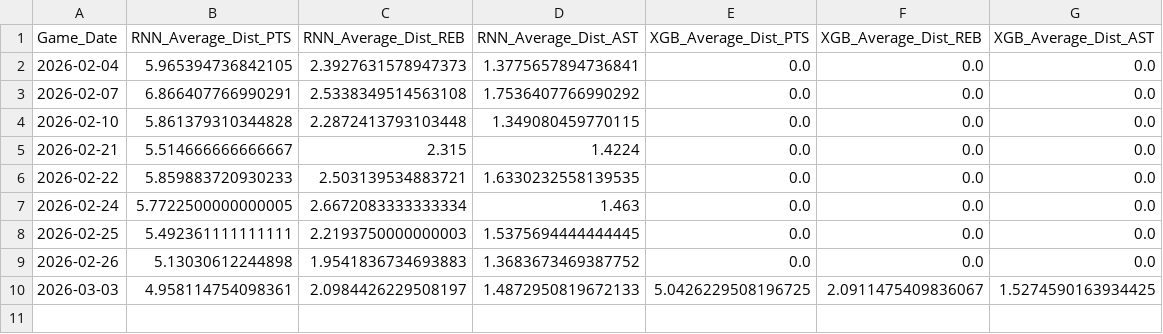
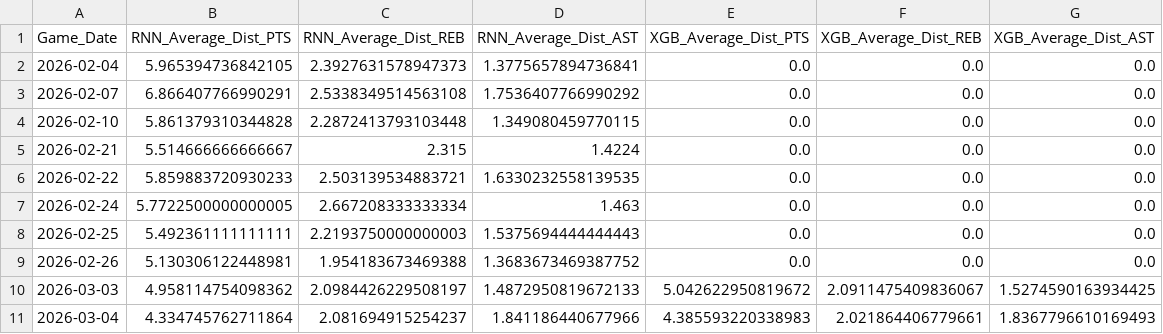
Before and after one commit to nikgup11/BoxScore-Bots, a CSV file: data-collection/output_data/average_projection_dist_by_date.csv, drawn as a sheet.

```diff
--- a/data-collection/output_data/average_projection_dist_by_date.csv
+++ b/data-collection/output_data/average_projection_dist_by_date.csv
@@ -6,5 +6,6 @@ Game_Date,RNN_Average_Dist_PTS,RNN_Average_Dist_REB,RNN_Average_Dist_AST,XGB_Ave
 2026-02-22,5.859883720930233,2.503139534883721,1.6330232558139535,0.0,0.0,0.0
-2026-02-24,5.7722500000000005,2.6672083333333334,1.463,0.0,0.0,0.0
-2026-02-25,5.492361111111111,2.2193750000000003,1.5375694444444445,0.0,0.0,0.0
-2026-02-26,5.13030612244898,1.9541836734693883,1.3683673469387752,0.0,0.0,0.0
-2026-03-03,4.958114754098361,2.0984426229508197,1.4872950819672133,5.0426229508196725,2.0911475409836067,1.5274590163934425
+2026-02-24,5.7722500000000005,2.667208333333334,1.463,0.0,0.0,0.0
+2026-02-25,5.492361111111111,2.2193750000000003,1.5375694444444443,0.0,0.0,0.0
+2026-02-26,5.130306122448981,1.954183673469388,1.3683673469387752,0.0,0.0,0.0
+2026-03-03,4.958114754098362,2.0984426229508197,1.4872950819672133,5.042622950819672,2.0911475409836067,1.5274590163934425
+2026-03-04,4.334745762711864,2.081694915254237,1.841186440677966,4.385593220338983,2.021864406779661,1.8367796610169493
```
Also changed, not shown: data-collection/output_data/projection_vs_sportsbook.csv, data-collection/output_data/tonights_projections_rnn.csv, 3 other files.
